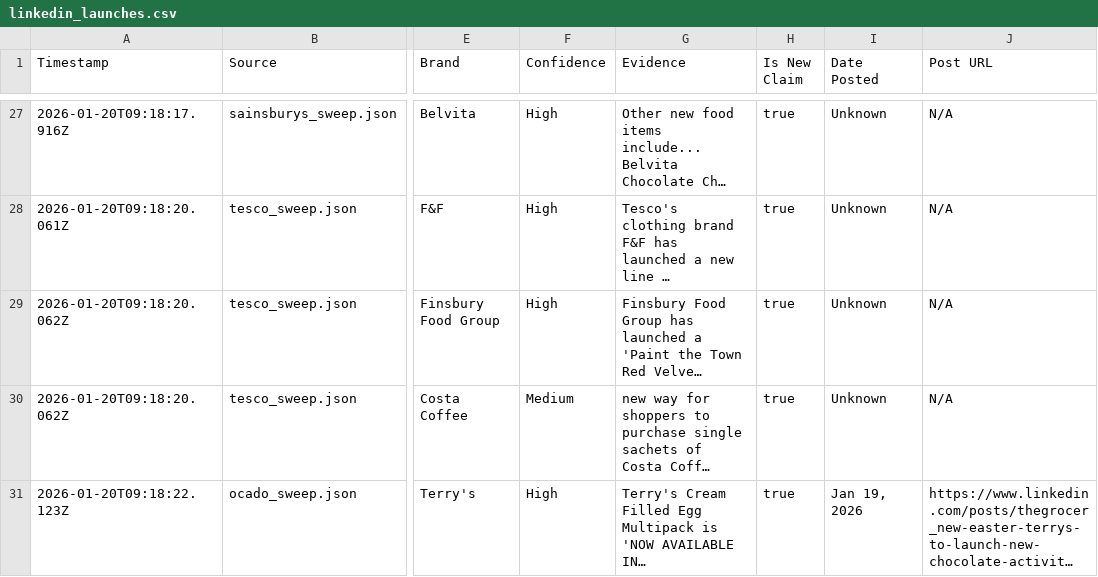
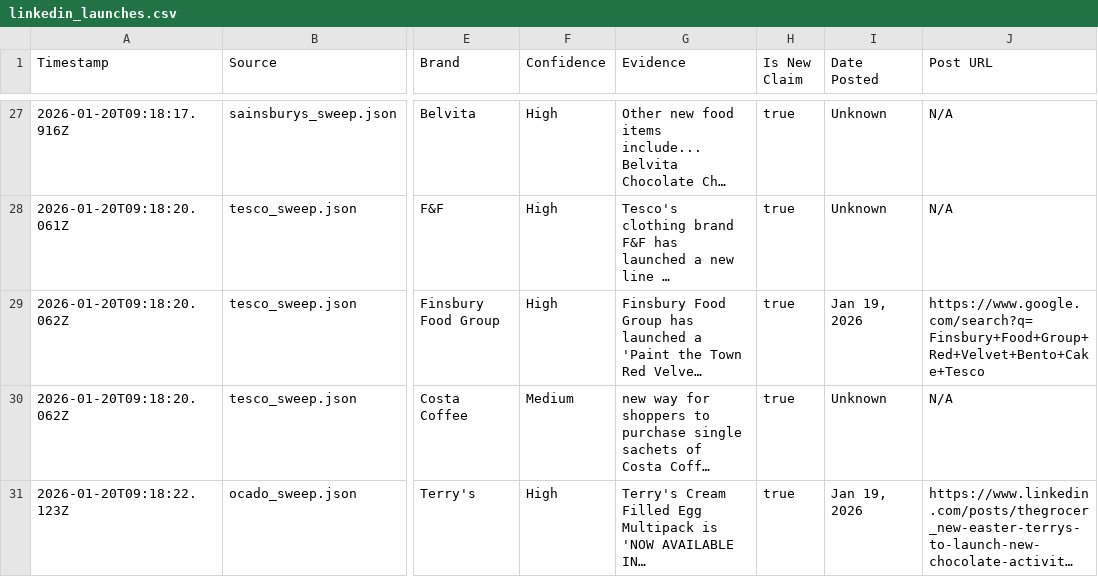
Before and after one commit to harrybut701-png/uk-retail-radar, a CSV file: data/linkedin_launches.csv, drawn as a sheet; only a part is shown, gaps mark what is left out; long unchanged cells end in …; the diff names each change by its address in the sheet, - before the commit and + after, or states it on an @@ line.

Commit message:
Final Data Polish: Updated Bento Cake and cleaned up rows

```diff
--- a/data/linkedin_launches.csv
+++ b/data/linkedin_launches.csv
-I29 (Date Posted): Unknown
+I29 (Date Posted): Jan 19, 2026
-J29 (Post URL): N/A
+J29 (Post URL): https://www.google.com/search?q=Finsbury+Food+Group+Red+Velvet+Bento+Cake+Tesco
```
